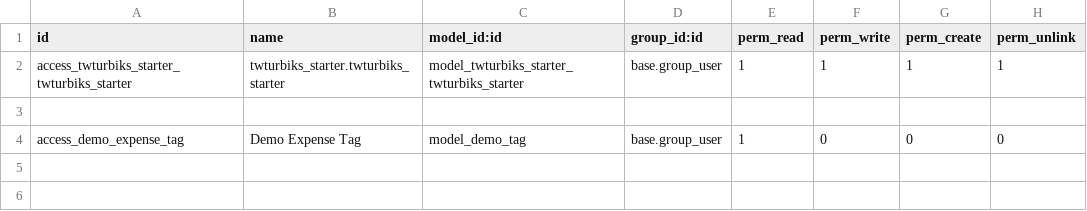
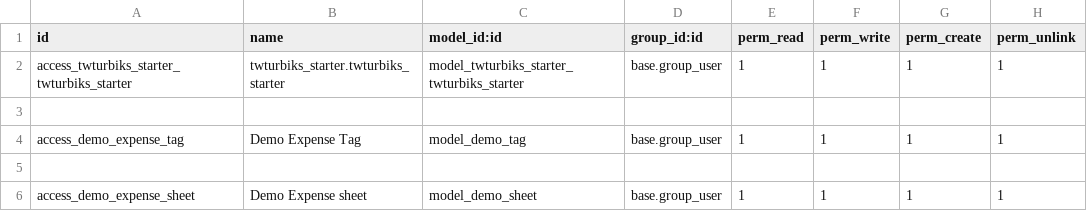
Before and after one commit to yongsin0129/selfLearning-odoo16dev, a CSV file: addons/twturbiks_starter/security/ir.model.access.csv, drawn as a sheet.

```diff
--- a/addons/twturbiks_starter/security/ir.model.access.csv
+++ b/addons/twturbiks_starter/security/ir.model.access.csv
@@ -3,2 +3,4 @@ access_twturbiks_starter_twturbiks_starter,twturbiks_starter.twturbiks_starter,m
 
-access_demo_expense_tag,Demo Expense Tag,model_demo_tag,base.group_user,1,0,0,0
+access_demo_expense_tag,Demo Expense Tag,model_demo_tag,base.group_user,1,1,1,1
+
+access_demo_expense_sheet,Demo Expense sheet,model_demo_sheet,base.group_user,1,1,1,1
```
Also changed, not shown: 4 other files.
